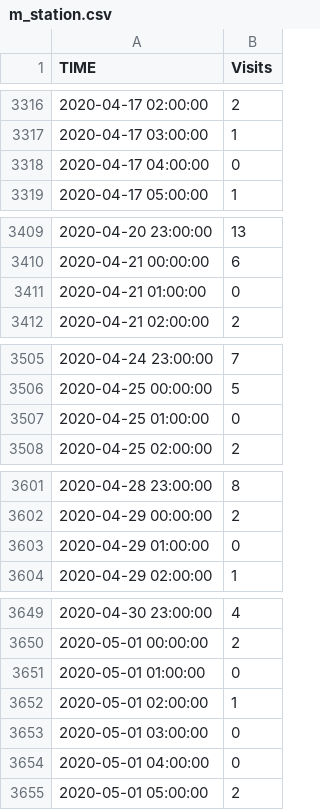
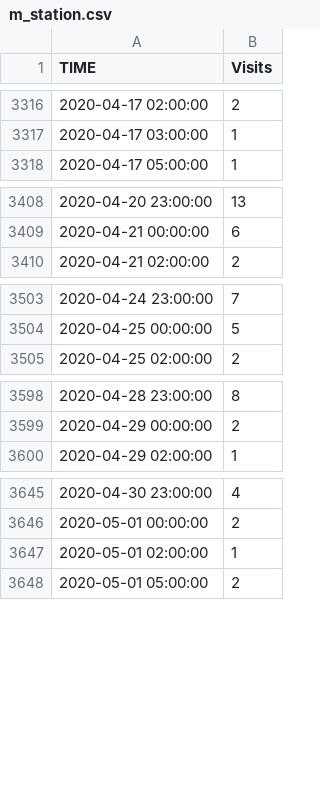
Before and after one commit to dineshasanka/MATS, a CSV file: m_station.csv, drawn as a sheet; only a part is shown, gaps mark what is left out; the diff covers the shown part only.

Commit message:
Add files via upload

```diff
--- a/m_station.csv
+++ b/m_station.csv
@@ -3317,3 +3317,2 @@ TIME,Visits
 2020-04-17 03:00:00,1
-2020-04-17 04:00:00,0
 2020-04-17 05:00:00,1
@@ -3410,3 +3409,2 @@ TIME,Visits
 2020-04-21 00:00:00,6
-2020-04-21 01:00:00,0
 2020-04-21 02:00:00,2
@@ -3506,3 +3504,2 @@ TIME,Visits
 2020-04-25 00:00:00,5
-2020-04-25 01:00:00,0
 2020-04-25 02:00:00,2
@@ -3602,3 +3599,2 @@ TIME,Visits
 2020-04-29 00:00:00,2
-2020-04-29 01:00:00,0
 2020-04-29 02:00:00,1
@@ -3650,6 +3646,3 @@ TIME,Visits
 2020-05-01 00:00:00,2
-2020-05-01 01:00:00,0
 2020-05-01 02:00:00,1
-2020-05-01 03:00:00,0
-2020-05-01 04:00:00,0
 2020-05-01 05:00:00,2
```
Also changed, not shown: 5 removed rows elsewhere in this file.
